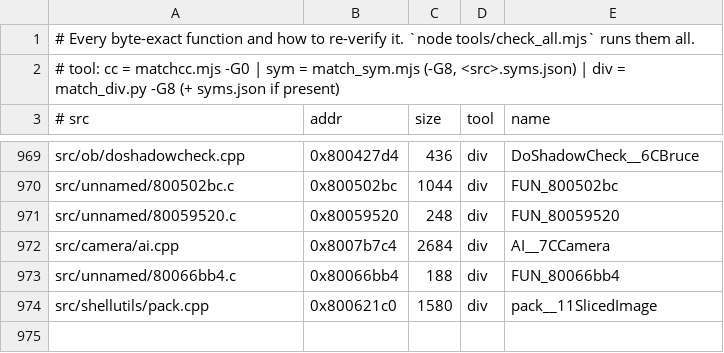
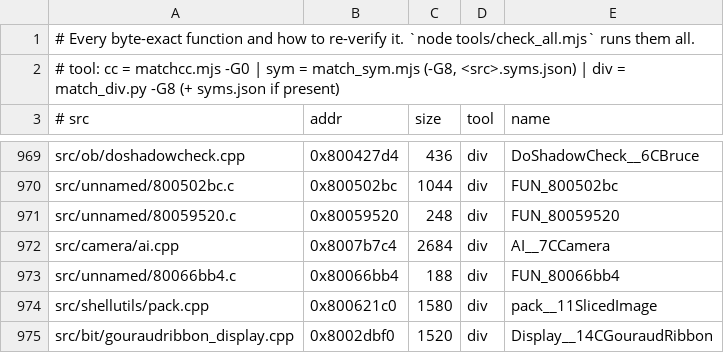
Before and after one commit to LANCommander/THPS, a TSV file: decomp/matched.tsv, drawn as a sheet; only a part is shown, gaps mark what is left out; the diff names each change by its address in the sheet, - before the commit and + after, or states it on an @@ line.

```diff
--- a/decomp/matched.tsv
+++ b/decomp/matched.tsv
+row 975: src/bit/gouraudribbon_display.cpp | 0x8002dbf0 | 1520 | div | Display__14CGouraudRibbon
```
Also changed, not shown: decomp/nearmiss.tsv, decomp/progress.csv, 3 other files.
